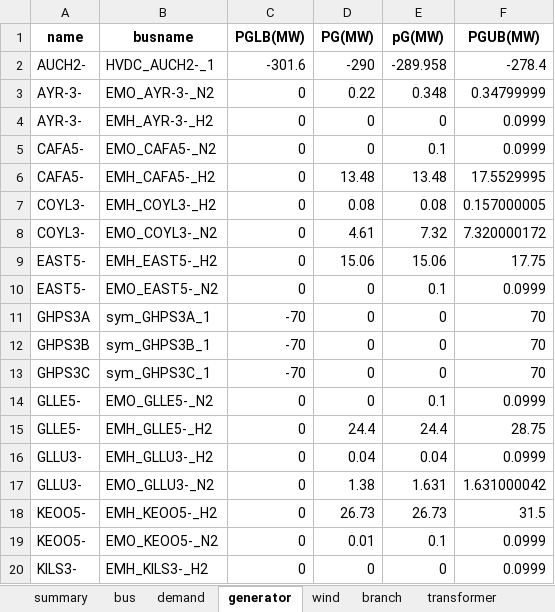
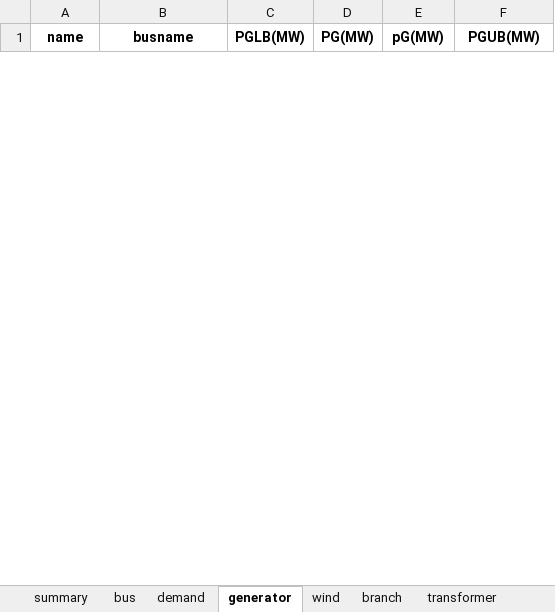
Before and after one commit to bukhsh/oats, an Excel workbook: results/results.xlsx, sheet generator, drawn as a sheet; only a part is shown; values as stored, in another font and other column widths than the file's, no borders; removed rows and columns are numbered as before the commit, all else as after; the diff covers the shown part only; the diff names each change by its address in the sheet, - before the commit and + after, or states it on an @@ line.

```diff
--- a/results/results.xlsx (sheet generator)
+++ b/results/results.xlsx (sheet generator)
-row 2: AUCH2- | HVDC_AUCH2-_1 | -301.6 | -290 | -289.958 | -278.4
-row 3: AYR-3- | EMO_AYR-3-_N2 | 0 | 0.22 | 0.348 | 0.34799999
-row 4: AYR-3- | EMH_AYR-3-_H2 | 0 | 0 | 0 | 0.0999
-row 5: CAFA5- | EMO_CAFA5-_N2 | 0 | 0 | 0.1 | 0.0999
-row 6: CAFA5- | EMH_CAFA5-_H2 | 0 | 13.48 | 13.48 | 17.5529995
-row 7: COYL3- | EMH_COYL3-_H2 | 0 | 0.08 | 0.08 | 0.157000005
-row 8: COYL3- | EMO_COYL3-_N2 | 0 | 4.61 | 7.32 | 7.320000172
-row 9: EAST5- | EMH_EAST5-_H2 | 0 | 15.06 | 15.06 | 17.75
-row 10: EAST5- | EMO_EAST5-_N2 | 0 | 0 | 0.1 | 0.0999
-row 11: GHPS3A | sym_GHPS3A_1 | -70 | 0 | 0 | 70
-row 12: GHPS3B | sym_GHPS3B_1 | -70 | 0 | 0 | 70
-row 13: GHPS3C | sym_GHPS3C_1 | -70 | 0 | 0 | 70
-row 14: GLLE5- | EMO_GLLE5-_N2 | 0 | 0 | 0.1 | 0.0999
-row 15: GLLE5- | EMH_GLLE5-_H2 | 0 | 24.4 | 24.4 | 28.75
-row 16: GLLU3- | EMH_GLLU3-_H2 | 0 | 0.04 | 0.04 | 0.0999
-row 17: GLLU3- | EMO_GLLU3-_N2 | 0 | 1.38 | 1.631 | 1.631000042
-row 18: KEOO5- | EMH_KEOO5-_H2 | 0 | 26.73 | 26.73 | 31.5
-row 19: KEOO5- | EMO_KEOO5-_N2 | 0 | 0.01 | 0.1 | 0.0999
-row 20: KILS3- | EMH_KILS3-_H2 | 0 | 0 | 0 | 0.0999
```
Also changed, not shown: 33 added rows and 13 removed rows elsewhere in this sheet, sheet branch, sheet transformer, sheet bus, sheet demand, sheet summary, 10 other files.
